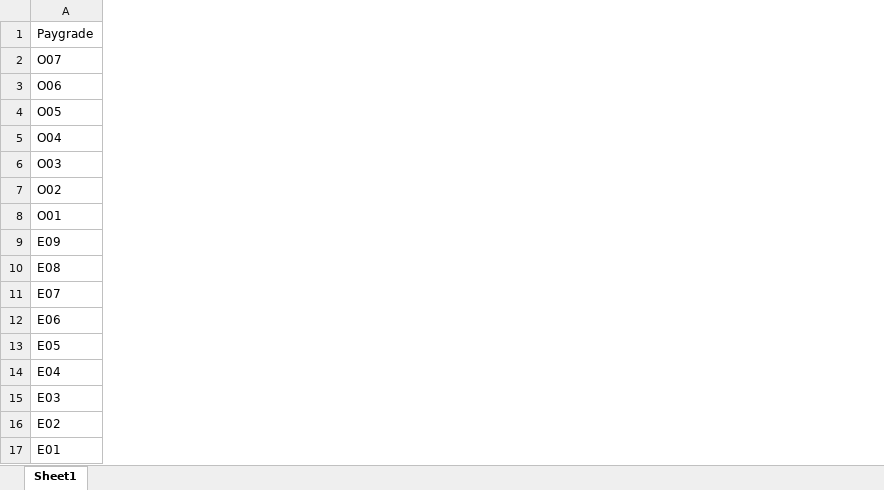
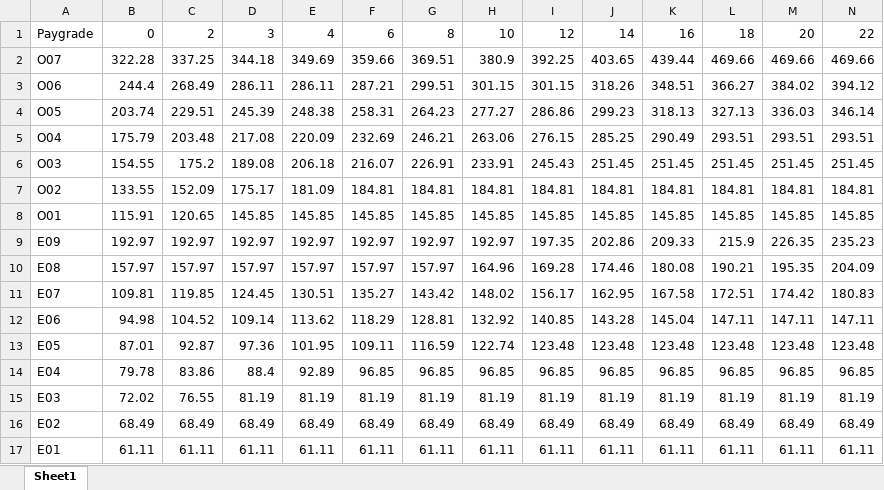
Before and after one commit to bengum/batch_earnings, an Excel workbook: military_drill_pay.xlsx, sheet Sheet1, drawn as a sheet; only a part is shown; values as stored, in another font and other column widths than the file's, no borders; the diff covers the shown part only; the diff names each change by its address in the sheet, - before the commit and + after, or states it on an @@ line.

Commit message:
Add files via upload

```diff
--- a/military_drill_pay.xlsx (sheet Sheet1)
+++ b/military_drill_pay.xlsx (sheet Sheet1)
+column B, rows 1-17: 0 | 322.28 | 244.4 | 203.74 | 175.79 | 154.55 | 133.55 | 115.91 | 192.97 | 157.97 | 109.81 | 94.98 | 87.01 | 79.78 | 72.02 | 68.49 | 61.11
+column C, rows 1-17: 2 | 337.25 | 268.49 | 229.51 | 203.48 | 175.2 | 152.09 | 120.65 | 192.97 | 157.97 | 119.85 | 104.52 | 92.87 | 83.86 | 76.55 | 68.49 | 61.11
+column D, rows 1-17: 3 | 344.18 | 286.11 | 245.39 | 217.08 | 189.08 | 175.17 | 145.85 | 192.97 | 157.97 | 124.45 | 109.14 | 97.36 | 88.4 | 81.19 | 68.49 | 61.11
+column E, rows 1-17: 4 | 349.69 | 286.11 | 248.38 | 220.09 | 206.18 | 181.09 | 145.85 | 192.97 | 157.97 | 130.51 | 113.62 | 101.95 | 92.89 | 81.19 | 68.49 | 61.11
+column F, rows 1-17: 6 | 359.66 | 287.21 | 258.31 | 232.69 | 216.07 | 184.81 | 145.85 | 192.97 | 157.97 | 135.27 | 118.29 | 109.11 | 96.85 | 81.19 | 68.49 | 61.11
+column G, rows 1-17: 8 | 369.51 | 299.51 | 264.23 | 246.21 | 226.91 | 184.81 | 145.85 | 192.97 | 157.97 | 143.42 | 128.81 | 116.59 | 96.85 | 81.19 | 68.49 | 61.11
+column H, rows 1-17: 10 | 380.9 | 301.15 | 277.27 | 263.06 | 233.91 | 184.81 | 145.85 | 192.97 | 164.96 | 148.02 | 132.92 | 122.74 | 96.85 | 81.19 | 68.49 | 61.11
+column I, rows 1-17: 12 | 392.25 | 301.15 | 286.86 | 276.15 | 245.43 | 184.81 | 145.85 | 197.35 | 169.28 | 156.17 | 140.85 | 123.48 | 96.85 | 81.19 | 68.49 | 61.11
+column J, rows 1-17: 14 | 403.65 | 318.26 | 299.23 | 285.25 | 251.45 | 184.81 | 145.85 | 202.86 | 174.46 | 162.95 | 143.28 | 123.48 | 96.85 | 81.19 | 68.49 | 61.11
+column K, rows 1-17: 16 | 439.44 | 348.51 | 318.13 | 290.49 | 251.45 | 184.81 | 145.85 | 209.33 | 180.08 | 167.58 | 145.04 | 123.48 | 96.85 | 81.19 | 68.49 | 61.11
+column L, rows 1-17: 18 | 469.66 | 366.27 | 327.13 | 293.51 | 251.45 | 184.81 | 145.85 | 215.9 | 190.21 | 172.51 | 147.11 | 123.48 | 96.85 | 81.19 | 68.49 | 61.11
+column M, rows 1-17: 20 | 469.66 | 384.02 | 336.03 | 293.51 | 251.45 | 184.81 | 145.85 | 226.35 | 195.35 | 174.42 | 147.11 | 123.48 | 96.85 | 81.19 | 68.49 | 61.11
+column N, rows 1-17: 22 | 469.66 | 394.12 | 346.14 | 293.51 | 251.45 | 184.81 | 145.85 | 235.23 | 204.09 | 180.83 | 147.11 | 123.48 | 96.85 | 81.19 | 68.49 | 61.11
```
Also changed, not shown: 9 added columns elsewhere in this sheet.
